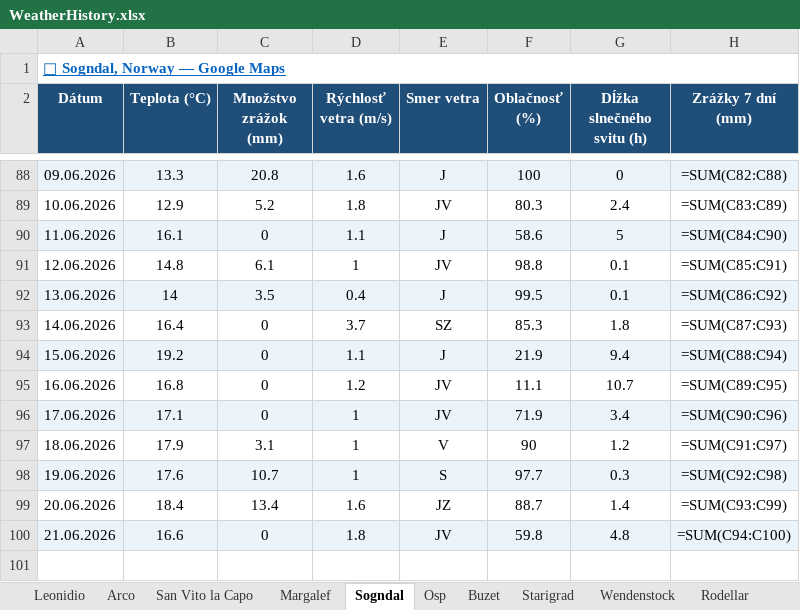
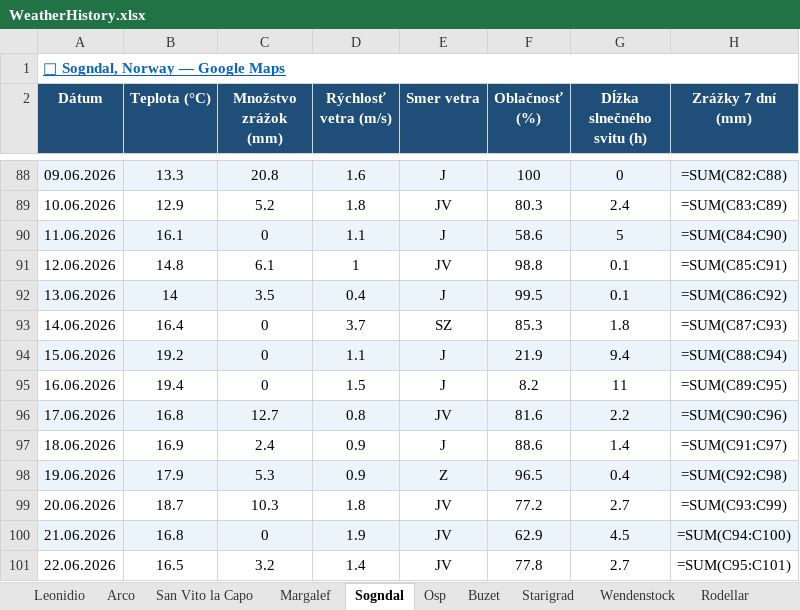
Before and after one commit to slavo1976/AgentWeather, an Excel workbook: WeatherHistory.xlsx, sheet Sogndal, drawn as a sheet; only a part is shown, gaps mark what is left out; values as stored, in another font and other column widths than the file's, no borders; formulas without a stored value are shown as written; the diff names each change by its address in the sheet, - before the commit and + after, or states it on an @@ line.

```diff
--- a/WeatherHistory.xlsx (sheet Sogndal)
+++ b/WeatherHistory.xlsx (sheet Sogndal)
-B95 (Teplota (°C)): 16.8
+B95 (Teplota (°C)): 19.4
-D95 (Rýchlosť vetra (m/s)): 1.2
+D95 (Rýchlosť vetra (m/s)): 1.5
-E95 (Smer vetra): JV
+E95 (Smer vetra): J
-F95 (Oblačnosť (%)): 11.1
+F95 (Oblačnosť (%)): 8.2
-G95 (Dĺžka slnečného svitu (h)): 10.7
+G95 (Dĺžka slnečného svitu (h)): 11
-B96 (Teplota (°C)): 17.1
+B96 (Teplota (°C)): 16.8
-C96 (Množstvo zrážok (mm)): 0
+C96 (Množstvo zrážok (mm)): 12.7
-D96 (Rýchlosť vetra (m/s)): 1
+D96 (Rýchlosť vetra (m/s)): 0.8
-F96 (Oblačnosť (%)): 71.9
+F96 (Oblačnosť (%)): 81.6
-G96 (Dĺžka slnečného svitu (h)): 3.4
+G96 (Dĺžka slnečného svitu (h)): 2.2
-B97 (Teplota (°C)): 17.9
+B97 (Teplota (°C)): 16.9
-C97 (Množstvo zrážok (mm)): 3.1
+C97 (Množstvo zrážok (mm)): 2.4
-D97:D98 (Rýchlosť vetra (m/s)): 1
+D97:D98 (Rýchlosť vetra (m/s)): 0.9
-E97 (Smer vetra): V
+E97 (Smer vetra): J
-F97 (Oblačnosť (%)): 90
+F97 (Oblačnosť (%)): 88.6
-G97 (Dĺžka slnečného svitu (h)): 1.2
+G97 (Dĺžka slnečného svitu (h)): 1.4
-B98 (Teplota (°C)): 17.6
+B98 (Teplota (°C)): 17.9
-C98 (Množstvo zrážok (mm)): 10.7
+C98 (Množstvo zrážok (mm)): 5.3
-E98 (Smer vetra): S
+E98 (Smer vetra): Z
-F98 (Oblačnosť (%)): 97.7
+F98 (Oblačnosť (%)): 96.5
-G98 (Dĺžka slnečného svitu (h)): 0.3
+G98 (Dĺžka slnečného svitu (h)): 0.4
-B99 (Teplota (°C)): 18.4
+B99 (Teplota (°C)): 18.7
-C99 (Množstvo zrážok (mm)): 13.4
+C99 (Množstvo zrážok (mm)): 10.3
-D99 (Rýchlosť vetra (m/s)): 1.6
+D99 (Rýchlosť vetra (m/s)): 1.8
-E99 (Smer vetra): JZ
+E99 (Smer vetra): JV
-F99 (Oblačnosť (%)): 88.7
+F99 (Oblačnosť (%)): 77.2
-G99 (Dĺžka slnečného svitu (h)): 1.4
+G99 (Dĺžka slnečného svitu (h)): 2.7
-B100 (Teplota (°C)): 16.6
+B100 (Teplota (°C)): 16.8
-D100 (Rýchlosť vetra (m/s)): 1.8
+D100 (Rýchlosť vetra (m/s)): 1.9
-F100 (Oblačnosť (%)): 59.8
+F100 (Oblačnosť (%)): 62.9
-G100 (Dĺžka slnečného svitu (h)): 4.8
+G100 (Dĺžka slnečného svitu (h)): 4.5
+row 101: 22.06.2026 | 16.5 | 3.2 | 1.4 | JV | 77.8 | 2.7 | =SUM(C95:C101)
```
Also changed, not shown: sheet Buzet, sheet Wendenstock, sheet Arco, sheet Osp, sheet Starigrad, sheet Ceuse, 6 more sheets.
